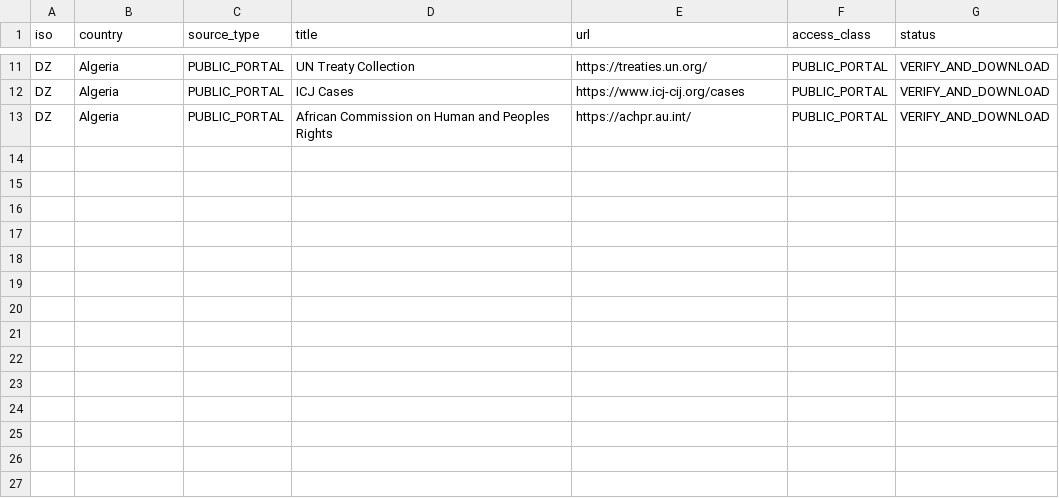
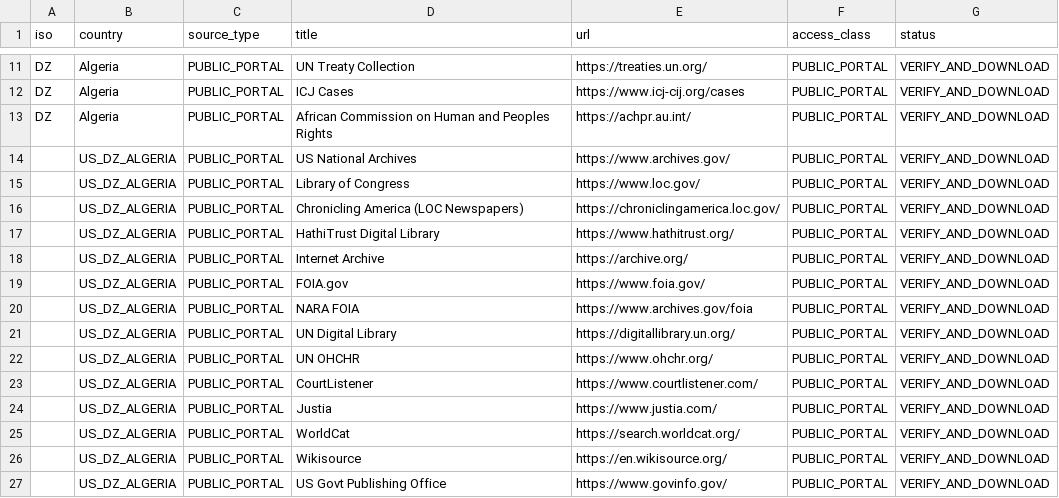
Before and after one commit to GlobalRestitutionAlliance/africa-us-dz-algeria-master-litigation, a CSV file: 03_Evidentiary_Exhibits/PRIMARY_PUBLIC_SOURCES.csv, drawn as a sheet; only a part is shown, gaps mark what is left out; the diff names each change by its address in the sheet, - before the commit and + after, or states it on an @@ line.

Commit message:
Expand primary public source registries (Batch 2)

```diff
--- a/03_Evidentiary_Exhibits/PRIMARY_PUBLIC_SOURCES.csv
+++ b/03_Evidentiary_Exhibits/PRIMARY_PUBLIC_SOURCES.csv
+row 14:  | US_DZ_ALGERIA | PUBLIC_PORTAL | US National Archives | https://www.archives.gov/ | PUBLIC_PORTAL | VERIFY_AND_DOWNLOAD
+row 15:  | US_DZ_ALGERIA | PUBLIC_PORTAL | Library of Congress | https://www.loc.gov/ | PUBLIC_PORTAL | VERIFY_AND_DOWNLOAD
+row 16:  | US_DZ_ALGERIA | PUBLIC_PORTAL | Chronicling America (LOC Newspapers) | https://chroniclingamerica.loc.gov/ | PUBLIC_PORTAL | VERIFY_AND_DOWNLOAD
+row 17:  | US_DZ_ALGERIA | PUBLIC_PORTAL | HathiTrust Digital Library | https://www.hathitrust.org/ | PUBLIC_PORTAL | VERIFY_AND_DOWNLOAD
+row 18:  | US_DZ_ALGERIA | PUBLIC_PORTAL | Internet Archive | https://archive.org/ | PUBLIC_PORTAL | VERIFY_AND_DOWNLOAD
+row 19:  | US_DZ_ALGERIA | PUBLIC_PORTAL | FOIA.gov | https://www.foia.gov/ | PUBLIC_PORTAL | VERIFY_AND_DOWNLOAD
+row 20:  | US_DZ_ALGERIA | PUBLIC_PORTAL | NARA FOIA | https://www.archives.gov/foia | PUBLIC_PORTAL | VERIFY_AND_DOWNLOAD
+row 21:  | US_DZ_ALGERIA | PUBLIC_PORTAL | UN Digital Library | https://digitallibrary.un.org/ | PUBLIC_PORTAL | VERIFY_AND_DOWNLOAD
+row 22:  | US_DZ_ALGERIA | PUBLIC_PORTAL | UN OHCHR | https://www.ohchr.org/ | PUBLIC_PORTAL | VERIFY_AND_DOWNLOAD
+row 23:  | US_DZ_ALGERIA | PUBLIC_PORTAL | CourtListener | https://www.courtlistener.com/ | PUBLIC_PORTAL | VERIFY_AND_DOWNLOAD
+row 24:  | US_DZ_ALGERIA | PUBLIC_PORTAL | Justia | https://www.justia.com/ | PUBLIC_PORTAL | VERIFY_AND_DOWNLOAD
+row 25:  | US_DZ_ALGERIA | PUBLIC_PORTAL | WorldCat | https://search.worldcat.org/ | PUBLIC_PORTAL | VERIFY_AND_DOWNLOAD
+row 26:  | US_DZ_ALGERIA | PUBLIC_PORTAL | Wikisource | https://en.wikisource.org/ | PUBLIC_PORTAL | VERIFY_AND_DOWNLOAD
+row 27:  | US_DZ_ALGERIA | PUBLIC_PORTAL | US Govt Publishing Office | https://www.govinfo.gov/ | PUBLIC_PORTAL | VERIFY_AND_DOWNLOAD
```
Also changed, not shown: 2 other files.
